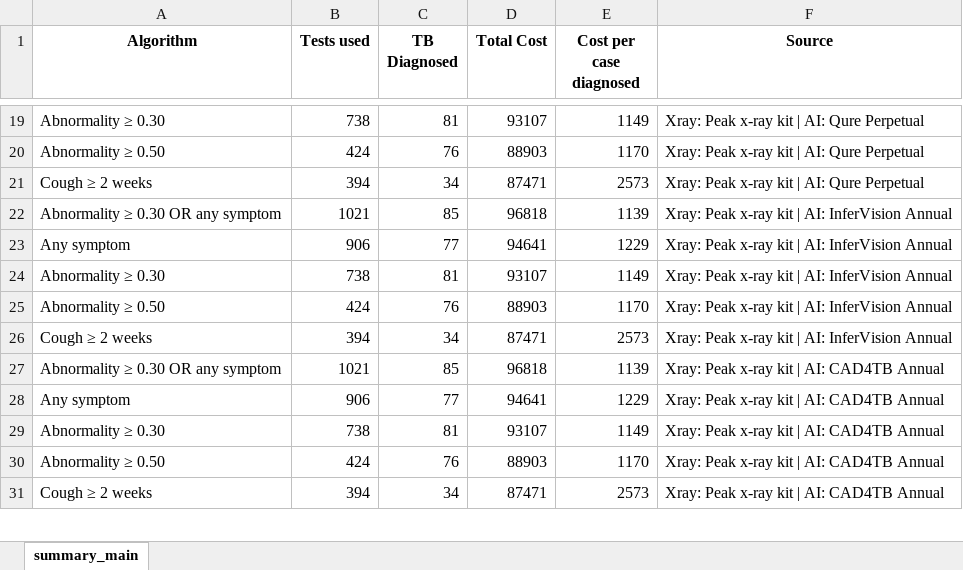
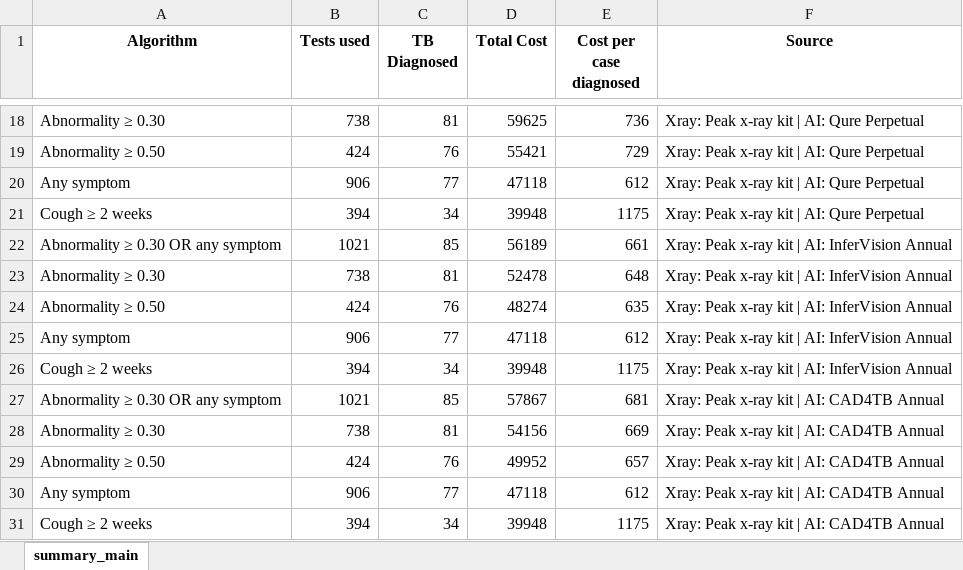
Before and after one commit to peptonefizz/Costing-Nigeria-Analysis, an Excel workbook: Output/Sensitivity_analysis/visualization_sensitivity.xlsx, sheet summary_main, drawn as a sheet; only a part is shown, gaps mark what is left out; values as stored, in another font and other column widths than the file's, no borders; removed rows and columns are numbered as before the commit, all else as after; the diff covers the shown part only; the diff names each change by its address in the sheet, - before the commit and + after, or states it on an @@ line.

```diff
--- a/Output/Sensitivity_analysis/visualization_sensitivity.xlsx (sheet summary_main)
+++ b/Output/Sensitivity_analysis/visualization_sensitivity.xlsx (sheet summary_main)
-D18 (Total Cost): 93107
+D18 (Total Cost): 59625
-E18 (Cost per case diagnosed): 1149
+E18 (Cost per case diagnosed): 736
-D19 (Total Cost): 88903
+D19 (Total Cost): 55421
-E19 (Cost per case diagnosed): 1170
+E19 (Cost per case diagnosed): 729
+row 20: Any symptom | 906 | 77 | 47118 | 612 | Xray: Peak x-ray kit | AI: Qure Perpetual
-D21 (Total Cost): 87471
+D21 (Total Cost): 39948
-E21 (Cost per case diagnosed): 2573
+E21 (Cost per case diagnosed): 1175
-D22 (Total Cost): 96818
+D22 (Total Cost): 56189
-E22 (Cost per case diagnosed): 1139
+E22 (Cost per case diagnosed): 661
-row 23: Any symptom | 906 | 77 | 94641 | 1229 | Xray: Peak x-ray kit | AI: InferVision Annual
-D23 (Total Cost): 93107
+D23 (Total Cost): 52478
-E23 (Cost per case diagnosed): 1149
+E23 (Cost per case diagnosed): 648
-D24 (Total Cost): 88903
+D24 (Total Cost): 48274
-E24 (Cost per case diagnosed): 1170
+E24 (Cost per case diagnosed): 635
+row 25: Any symptom | 906 | 77 | 47118 | 612 | Xray: Peak x-ray kit | AI: InferVision Annual
-D26 (Total Cost): 87471
+D26 (Total Cost): 39948
-E26 (Cost per case diagnosed): 2573
+E26 (Cost per case diagnosed): 1175
-D27 (Total Cost): 96818
+D27 (Total Cost): 57867
-E27 (Cost per case diagnosed): 1139
+E27 (Cost per case diagnosed): 681
-row 28: Any symptom | 906 | 77 | 94641 | 1229 | Xray: Peak x-ray kit | AI: CAD4TB Annual
-D28 (Total Cost): 93107
+D28 (Total Cost): 54156
-E28 (Cost per case diagnosed): 1149
+E28 (Cost per case diagnosed): 669
-D29 (Total Cost): 88903
+D29 (Total Cost): 49952
-E29 (Cost per case diagnosed): 1170
+E29 (Cost per case diagnosed): 657
+row 30: Any symptom | 906 | 77 | 47118 | 612 | Xray: Peak x-ray kit | AI: CAD4TB Annual
-D31 (Total Cost): 87471
+D31 (Total Cost): 39948
-E31 (Cost per case diagnosed): 2573
+E31 (Cost per case diagnosed): 1175
```
Also changed, not shown: other rows of this sheet.
